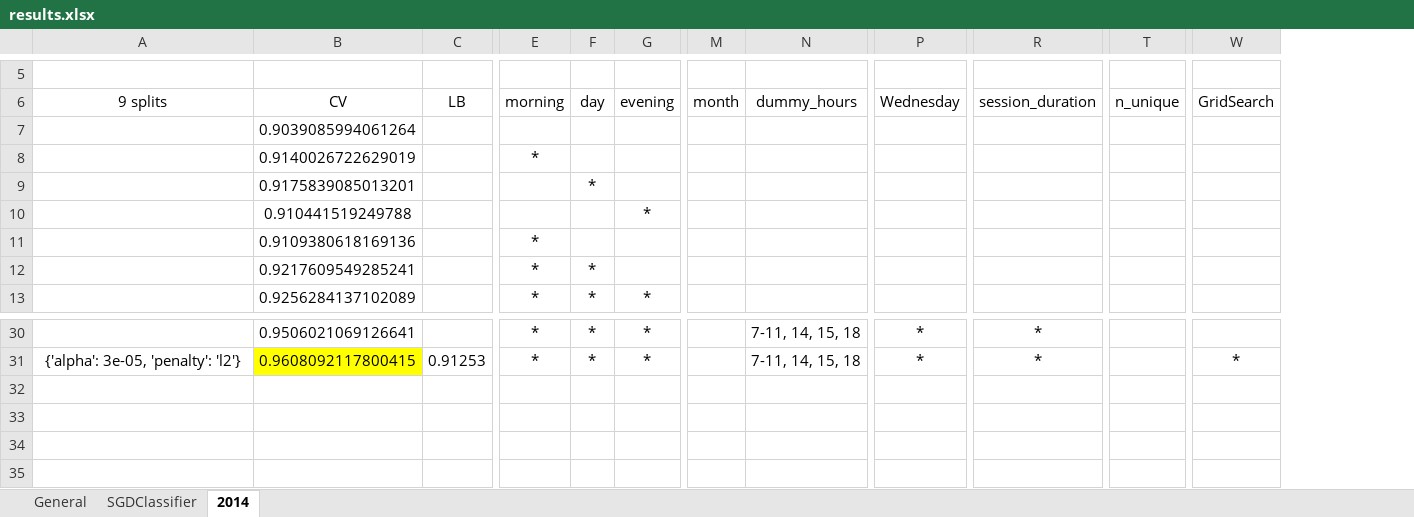
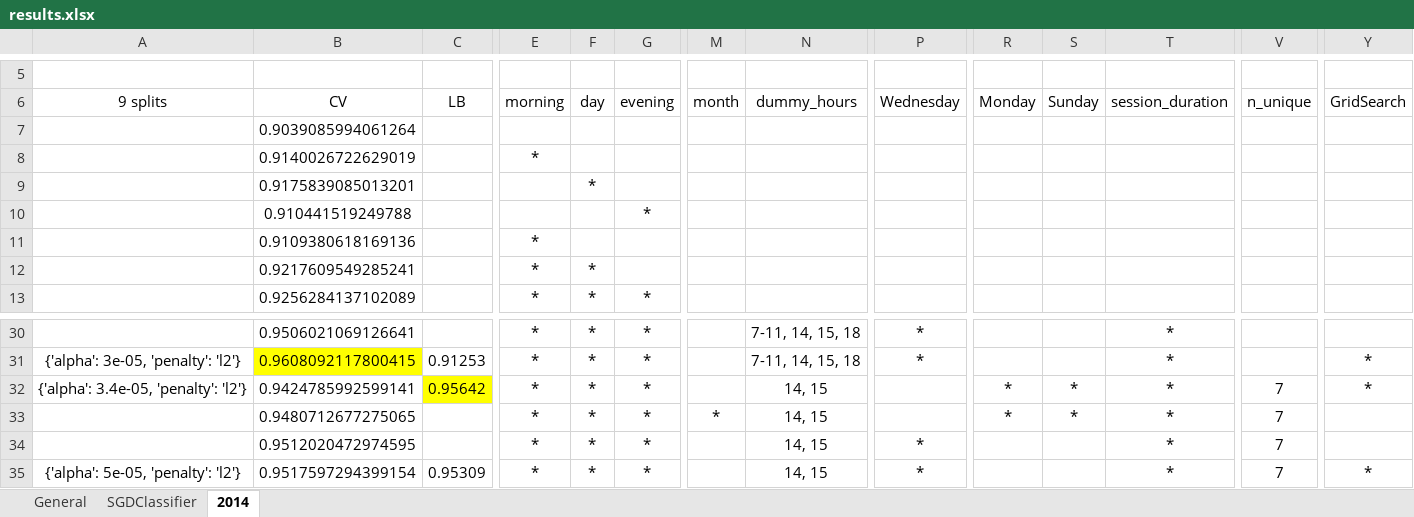
Before and after one commit to Uniholder/Specialization-Yandex-MIPT, an Excel workbook: 6_Final_projects/1_user_identification/kaggle/results.xlsx, sheet 2014, drawn as a sheet; only a part is shown, gaps mark what is left out; values as stored, in another font and other column widths than the file's, no borders; charts and pictures not drawn; rows hold the shown columns only; the diff names each change by its address in the sheet, - before the commit and + after, or states it on an @@ line.

```diff
--- a/6_Final_projects/1_user_identification/kaggle/results.xlsx (sheet 2014)
+++ b/6_Final_projects/1_user_identification/kaggle/results.xlsx (sheet 2014)
+column R (Monday), empty
+column S (Sunday), empty
+row 32: {'alpha': 3.4e-05, 'penalty': 'l2'} | 0.9424785992599141 | 0.95642 | * | * | * |  | 14, 15 |  | * | * | * | 7 | *
+row 33:  | 0.9480712677275065 |  | * | * | * | * | 14, 15 |  | * | * | * | 7
+row 34:  | 0.9512020472974595 |  | * | * | * |  | 14, 15 | * |  |  | * | 7
+row 35: {'alpha': 5e-05, 'penalty': 'l2'} | 0.9517597294399154 | 0.95309 | * | * | * |  | 14, 15 | * |  |  | * | 7 | *
```
Also changed, not shown: charts or pictures, 2 other files.
